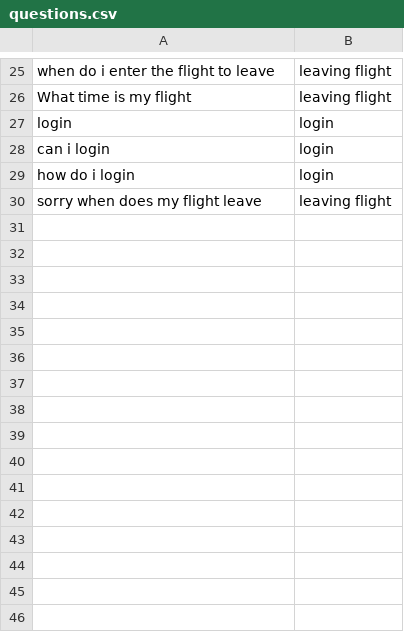
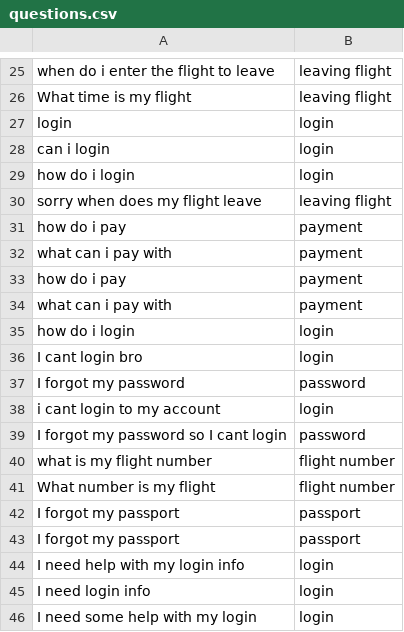
Before and after one commit to jugrajb/Support-Chatbot, a CSV file: project/src/questions.csv, drawn as a sheet; only a part is shown, gaps mark what is left out.

```diff
--- a/project/src/questions.csv
+++ b/project/src/questions.csv
@@ -30 +30,17 @@ how do i login,login
 sorry when does my flight leave,leaving flight
+how do i pay,payment
+what can i pay with,payment
+how do i pay,payment
+what can i pay with,payment
+how do i login,login
+I cant login bro,login
+I forgot my password,password
+i cant login to my account,login
+I forgot my password so I cant login,password
+what is my flight number,flight number
+What number is my flight,flight number
+I forgot my passport,passport
+I forgot my passport,passport
+I need help with my login info, login
+I need login info,login
+I need some help with my login,login
```
Also changed, not shown: 7 other files.
